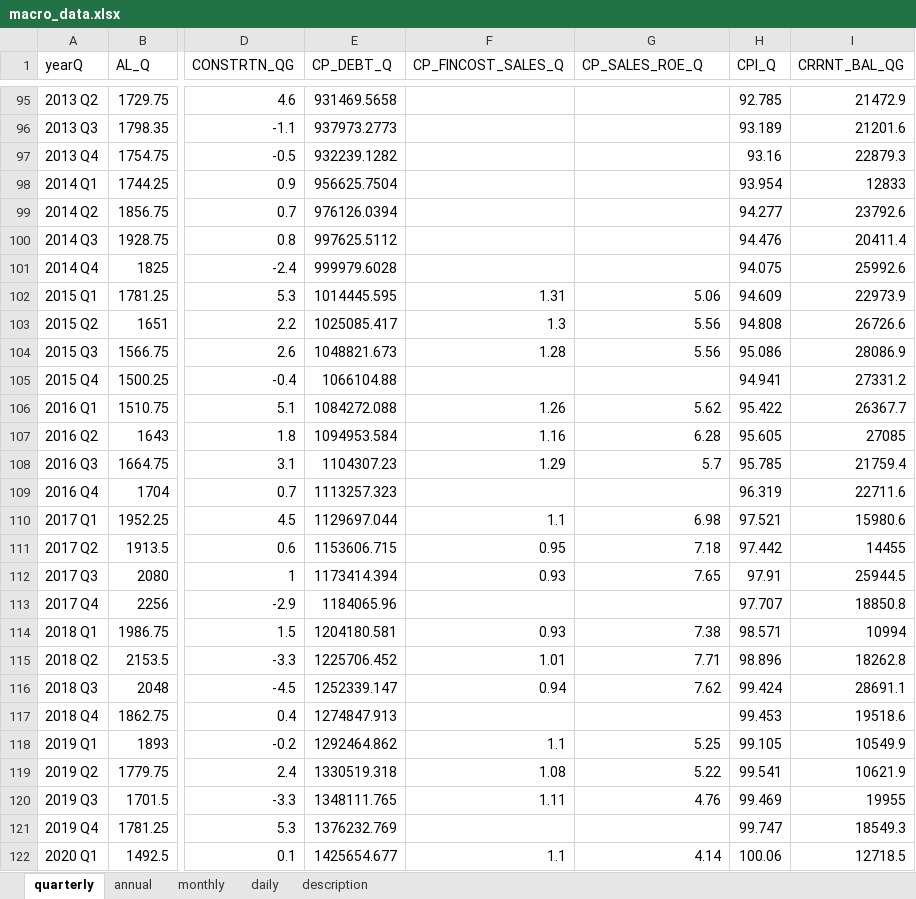
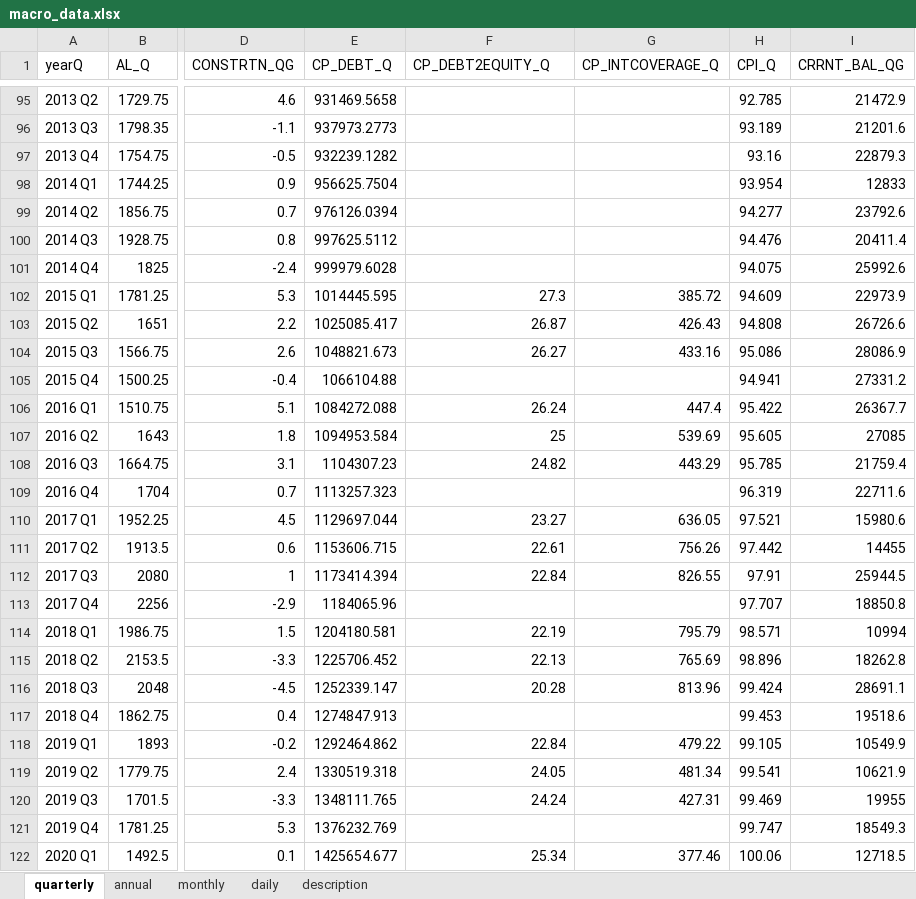
Before and after one commit to morner75/GetMacroData, an Excel workbook: Output/macro_data.xlsx, sheet quarterly, drawn as a sheet; only a part is shown, gaps mark what is left out; values as stored, in another font and other column widths than the file's, no borders; the diff covers the shown part only; the diff names each change by its address in the sheet, - before the commit and + after, or states it on an @@ line.

```diff
--- a/Output/macro_data.xlsx (sheet quarterly)
+++ b/Output/macro_data.xlsx (sheet quarterly)
-F1: CP_FINCOST_SALES_Q
+F1: CP_DEBT2EQUITY_Q
-G1: CP_SALES_ROE_Q
+G1: CP_INTCOVERAGE_Q
-F102 (CP_DEBT2EQUITY_Q): 1.31
+F102 (CP_DEBT2EQUITY_Q): 27.3
-G102 (CP_INTCOVERAGE_Q): 5.06
+G102 (CP_INTCOVERAGE_Q): 385.72
-F103 (CP_DEBT2EQUITY_Q): 1.3
+F103 (CP_DEBT2EQUITY_Q): 26.87
-G103 (CP_INTCOVERAGE_Q): 5.56
+G103 (CP_INTCOVERAGE_Q): 426.43
-F104 (CP_DEBT2EQUITY_Q): 1.28
+F104 (CP_DEBT2EQUITY_Q): 26.27
-G104 (CP_INTCOVERAGE_Q): 5.56
+G104 (CP_INTCOVERAGE_Q): 433.16
-F106 (CP_DEBT2EQUITY_Q): 1.26
+F106 (CP_DEBT2EQUITY_Q): 26.24
-G106 (CP_INTCOVERAGE_Q): 5.62
+G106 (CP_INTCOVERAGE_Q): 447.4
-F107 (CP_DEBT2EQUITY_Q): 1.16
+F107 (CP_DEBT2EQUITY_Q): 25
-G107 (CP_INTCOVERAGE_Q): 6.28
+G107 (CP_INTCOVERAGE_Q): 539.69
-F108 (CP_DEBT2EQUITY_Q): 1.29
+F108 (CP_DEBT2EQUITY_Q): 24.82
-G108 (CP_INTCOVERAGE_Q): 5.7
+G108 (CP_INTCOVERAGE_Q): 443.29
-F110 (CP_DEBT2EQUITY_Q): 1.1
+F110 (CP_DEBT2EQUITY_Q): 23.27
-G110 (CP_INTCOVERAGE_Q): 6.98
+G110 (CP_INTCOVERAGE_Q): 636.05
-F111 (CP_DEBT2EQUITY_Q): 0.95
+F111 (CP_DEBT2EQUITY_Q): 22.61
-G111 (CP_INTCOVERAGE_Q): 7.18
+G111 (CP_INTCOVERAGE_Q): 756.26
-F112 (CP_DEBT2EQUITY_Q): 0.93
+F112 (CP_DEBT2EQUITY_Q): 22.84
-G112 (CP_INTCOVERAGE_Q): 7.65
+G112 (CP_INTCOVERAGE_Q): 826.55
-F114 (CP_DEBT2EQUITY_Q): 0.93
+F114 (CP_DEBT2EQUITY_Q): 22.19
-G114 (CP_INTCOVERAGE_Q): 7.38
+G114 (CP_INTCOVERAGE_Q): 795.79
-F115 (CP_DEBT2EQUITY_Q): 1.01
+F115 (CP_DEBT2EQUITY_Q): 22.13
-G115 (CP_INTCOVERAGE_Q): 7.71
+G115 (CP_INTCOVERAGE_Q): 765.69
-F116 (CP_DEBT2EQUITY_Q): 0.94
+F116 (CP_DEBT2EQUITY_Q): 20.28
-G116 (CP_INTCOVERAGE_Q): 7.62
+G116 (CP_INTCOVERAGE_Q): 813.96
-F118 (CP_DEBT2EQUITY_Q): 1.1
+F118 (CP_DEBT2EQUITY_Q): 22.84
-G118 (CP_INTCOVERAGE_Q): 5.25
+G118 (CP_INTCOVERAGE_Q): 479.22
-F119 (CP_DEBT2EQUITY_Q): 1.08
+F119 (CP_DEBT2EQUITY_Q): 24.05
-G119 (CP_INTCOVERAGE_Q): 5.22
+G119 (CP_INTCOVERAGE_Q): 481.34
-F120 (CP_DEBT2EQUITY_Q): 1.11
+F120 (CP_DEBT2EQUITY_Q): 24.24
-G120 (CP_INTCOVERAGE_Q): 4.76
+G120 (CP_INTCOVERAGE_Q): 427.31
-F122 (CP_DEBT2EQUITY_Q): 1.1
+F122 (CP_DEBT2EQUITY_Q): 25.34
-G122 (CP_INTCOVERAGE_Q): 4.14
+G122 (CP_INTCOVERAGE_Q): 377.46
```
Also changed, not shown: 10 edited cells elsewhere in this sheet, sheet description, sheet annual, 4 other files.
